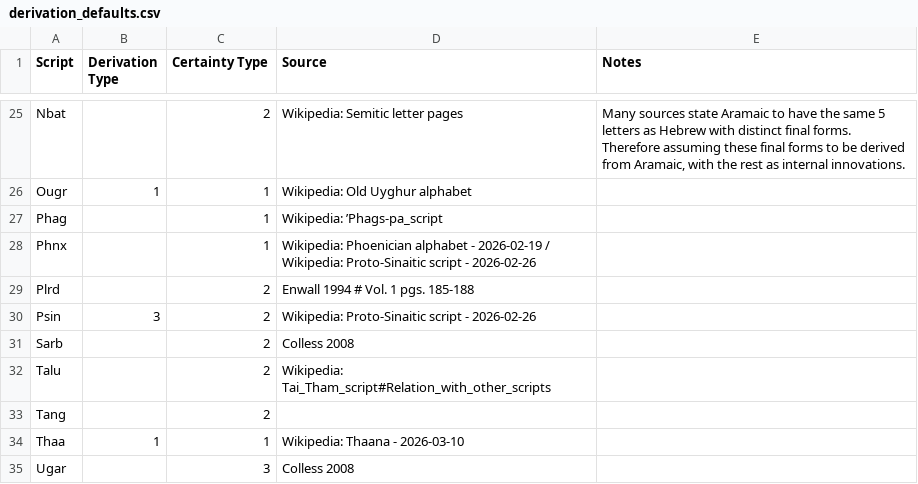
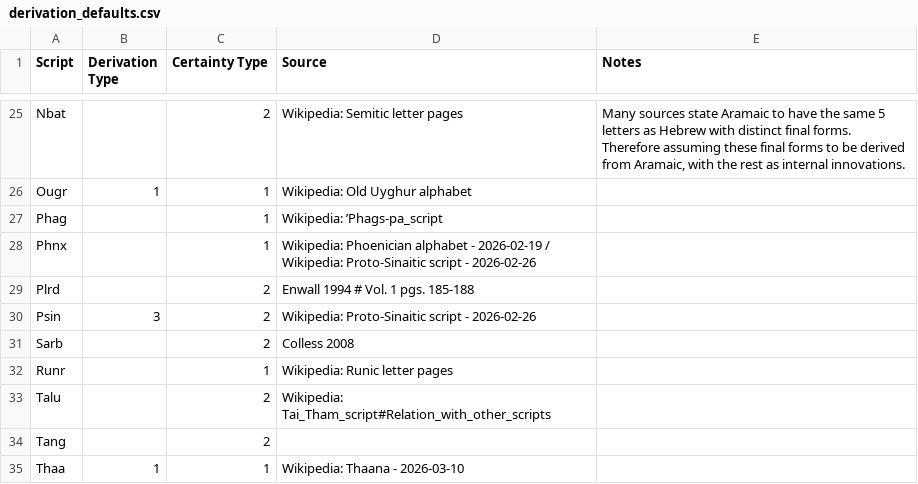
Before and after one commit to DPenner1/WritingSystemHistory, a CSV file: tools/database/resource/derivation_defaults.csv, drawn as a sheet; only a part is shown, gaps mark what is left out; the shorter side is filled out with more unchanged rows.

```diff
--- a/tools/database/resource/derivation_defaults.csv
+++ b/tools/database/resource/derivation_defaults.csv
@@ -31,2 +31,3 @@ Psin,3,2,Wikipedia: Proto-Sinaitic script - 2026-02-26
 Sarb,,2,Colless 2008
+Runr,,1,Wikipedia: Runic letter pages
 Talu,,2,Wikipedia: Tai_Tham_script#Relation_with_other_scripts,
```
Also changed, not shown: tools/database/resource/derivations/Ital.csv, tools/database/resource/scripts.csv, 4 other files.
